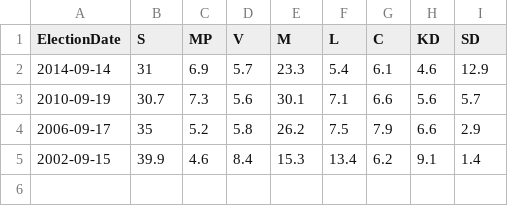
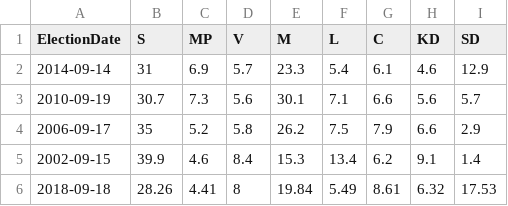
Before and after one commit to msjoelin/polls_analysis, a CSV file: Election.csv, drawn as a sheet.

Commit message:
Added Election 2018

```diff
--- a/Election.csv
+++ b/Election.csv
@@ -5 +5,2 @@ ElectionDate,S,MP,V,M,L,C,KD,SD
 2002-09-15,39.9,4.6,8.4,15.3,13.4,6.2,9.1,1.4
+2018-09-18,28.26,4.41,8,19.84,5.49,8.61,6.32,17.53
```
